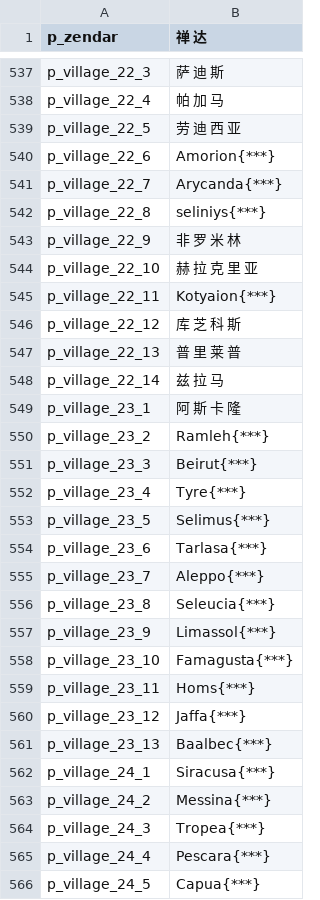
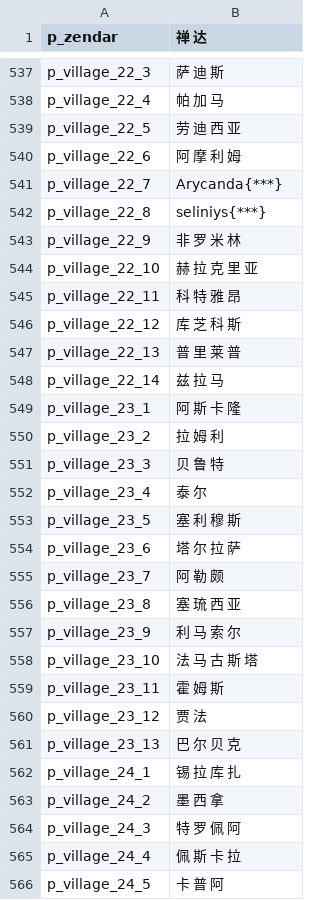
Before and after one commit to zac123456789123/mountblade-ad1257svn-chinese-translation, a CSV file: cns/parties.csv, drawn as a sheet; only a part is shown, gaps mark what is left out; the diff covers the shown part only.

Commit message:
地名汉化剩余个别村子

```diff
--- a/cns/parties.csv
+++ b/cns/parties.csv
@@ -539,3 +539,3 @@ p_village_22_4|帕 加 马
 p_village_22_5|劳 迪 西 亚
-p_village_22_6|Amorion{***}
+p_village_22_6|阿 摩 利 姆
 p_village_22_7|Arycanda{***}
@@ -544,3 +544,3 @@ p_village_22_9|非 罗 米 林
 p_village_22_10|赫 拉 克 里 亚
-p_village_22_11|Kotyaion{***}
+p_village_22_11|科 特 雅 昂
 p_village_22_12|库 芝 科 斯
@@ -549,18 +549,18 @@ p_village_22_14|兹 拉 马
 p_village_23_1|阿 斯 卡 隆
-p_village_23_2|Ramleh{***}
-p_village_23_3|Beirut{***}
-p_village_23_4|Tyre{***}
-p_village_23_5|Selimus{***}
-p_village_23_6|Tarlasa{***}
-p_village_23_7|Aleppo{***}
-p_village_23_8|Seleucia{***}
-p_village_23_9|Limassol{***}
-p_village_23_10|Famagusta{***}
-p_village_23_11|Homs{***}
-p_village_23_12|Jaffa{***}
-p_village_23_13|Baalbec{***}
-p_village_24_1|Siracusa{***}
-p_village_24_2|Messina{***}
-p_village_24_3|Tropea{***}
-p_village_24_4|Pescara{***}
-p_village_24_5|Capua{***}
+p_village_23_2|拉 姆 利
+p_village_23_3|贝 鲁 特
+p_village_23_4|泰 尔
+p_village_23_5|塞 利 穆 斯
+p_village_23_6|塔 尔 拉 萨
+p_village_23_7|阿 勒 颇
+p_village_23_8|塞 琉 西 亚
+p_village_23_9|利 马 索 尔
+p_village_23_10|法 马 古 斯 塔
+p_village_23_11|霍 姆 斯
+p_village_23_12|贾 法
+p_village_23_13|巴 尔 贝 克
+p_village_24_1|锡 拉 库 扎
+p_village_24_2|墨 西 拿
+p_village_24_3|特 罗 佩 阿
+p_village_24_4|佩 斯 卡 拉
+p_village_24_5|卡 普 阿
```
Also changed, not shown: 29 edited cells elsewhere in this file.
